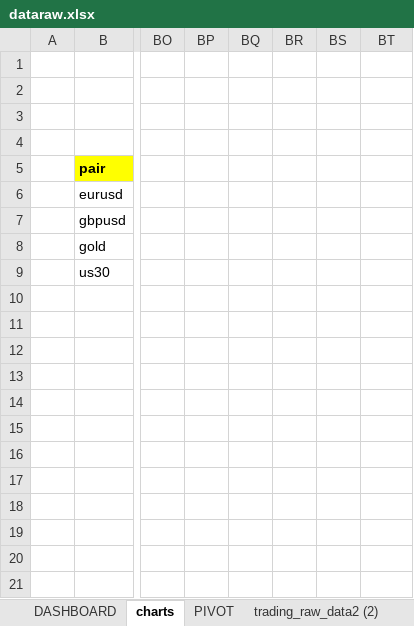
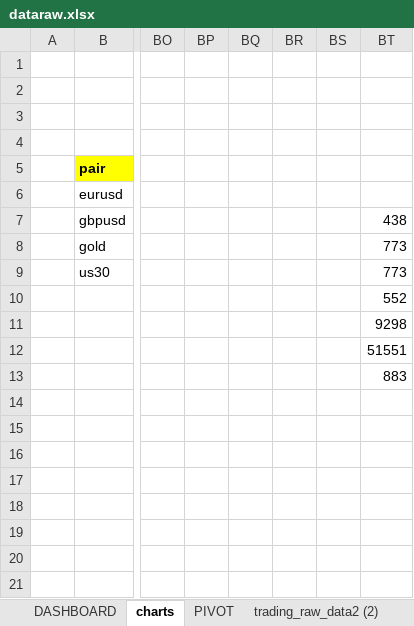
Before and after one commit to abdelkarimmassoui/powerbi, an Excel workbook: dataraw.xlsx, sheet charts, drawn as a sheet; only a part is shown, gaps mark what is left out; values as stored, in another font and other column widths than the file's, no borders; charts and pictures not drawn; the diff names each change by its address in the sheet, - before the commit and + after, or states it on an @@ line.

Commit message:
histogram chart

```diff
--- a/dataraw.xlsx (sheet charts)
+++ b/dataraw.xlsx (sheet charts)
-BT7: (empty)
+BT7: 438
-BT8:BT9: (empty)
+BT8:BT9: 773
-BT10: (empty)
+BT10: 552
-BT11: (empty)
+BT11: 9298
-BT12: (empty)
+BT12: 51551
-BT13: (empty)
+BT13: 883
```
Also changed, not shown: charts or pictures.
